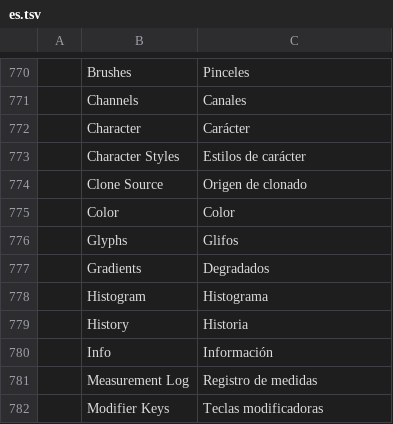
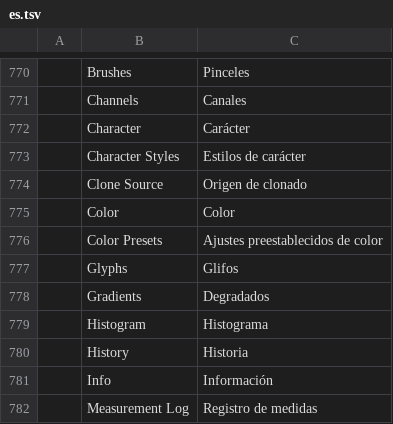
Before and after one commit to icelabz0-gif/photocraft, a TSV file: crates/ui-egui/src/i18n/es.tsv, drawn as a sheet; only a part is shown, gaps mark what is left out; the shorter side is filled out with more unchanged rows; the diff names each change by its address in the sheet, - before the commit and + after, or states it on an @@ line.

```diff
--- a/crates/ui-egui/src/i18n/es.tsv
+++ b/crates/ui-egui/src/i18n/es.tsv
+row 776:  | Color Presets | Ajustes preestablecidos de color
```
Also changed, not shown: crates/ui-egui/src/i18n/el.tsv, crates/ui-egui/src/i18n/pl.tsv, 26 other files.
